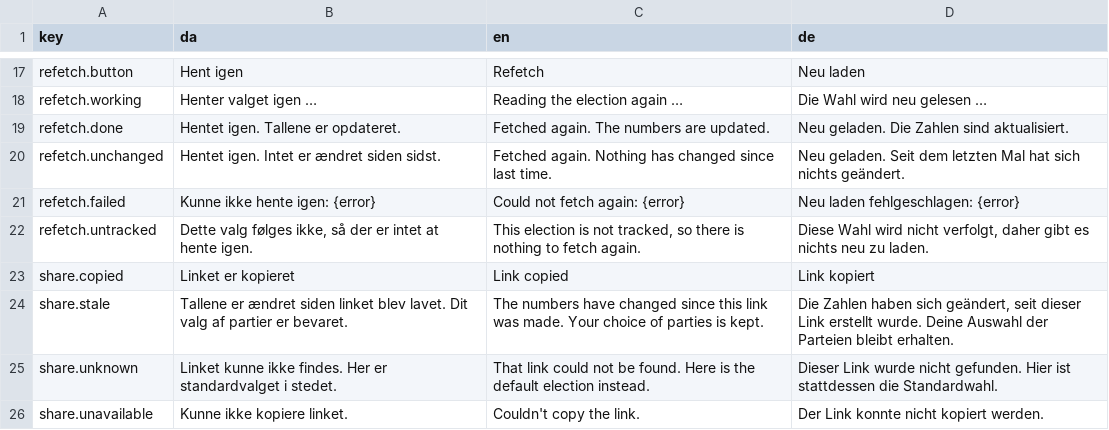
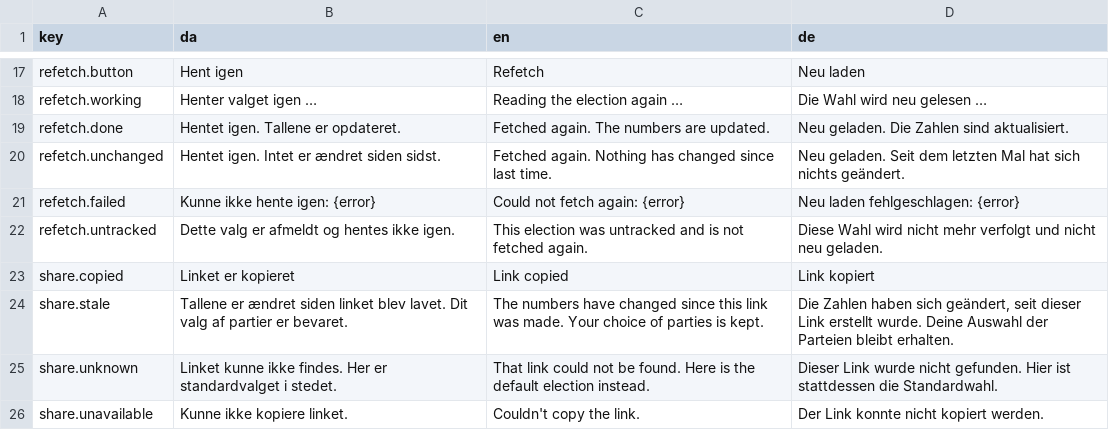
Before and after one commit to Mcklmo/koalitionsberegner, a CSV file: js/strings.csv, drawn as a sheet; only a part is shown, gaps mark what is left out.

```diff
--- a/js/strings.csv
+++ b/js/strings.csv
@@ -21,3 +21,3 @@ refetch.unchanged,"Hentet igen. Intet er ændret siden sidst.","Fetched again. N
 refetch.failed,"Kunne ikke hente igen: {error}","Could not fetch again: {error}","Neu laden fehlgeschlagen: {error}"
-refetch.untracked,"Dette valg følges ikke, så der er intet at hente igen.","This election is not tracked, so there is nothing to fetch again.","Diese Wahl wird nicht verfolgt, daher gibt es nichts neu zu laden."
+refetch.untracked,"Dette valg er afmeldt og hentes ikke igen.","This election was untracked and is not fetched again.","Diese Wahl wird nicht mehr verfolgt und nicht neu geladen."
 share.copied,Linket er kopieret,Link copied,Link kopiert
```
Also changed, not shown: 4 other files.
